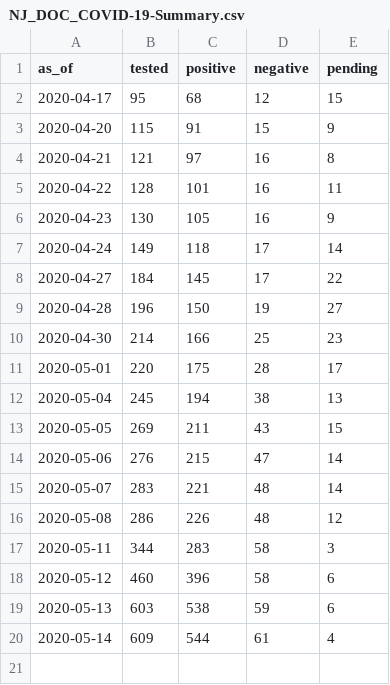
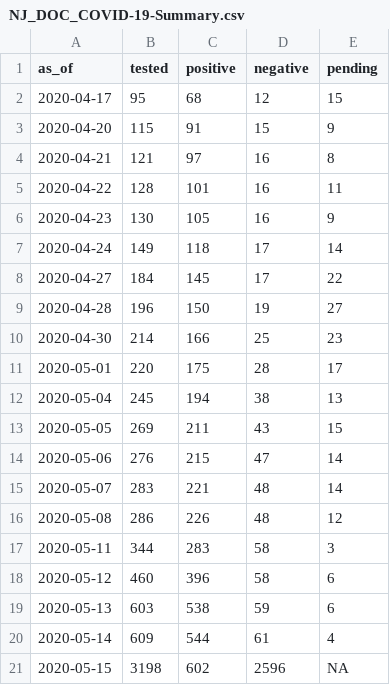
Before and after one commit to SteadyGiant/nj-covid, a CSV file: data/DOC/Summary/NJ_DOC_COVID-19-Summary.csv, drawn as a sheet; the diff names each change by its address in the sheet, - before the commit and + after, or states it on an @@ line.

```diff
--- a/data/DOC/Summary/NJ_DOC_COVID-19-Summary.csv
+++ b/data/DOC/Summary/NJ_DOC_COVID-19-Summary.csv
+row 21: 2020-05-15 | 3198 | 602 | 2596 | NA
```
Also changed, not shown: 1 other file.
